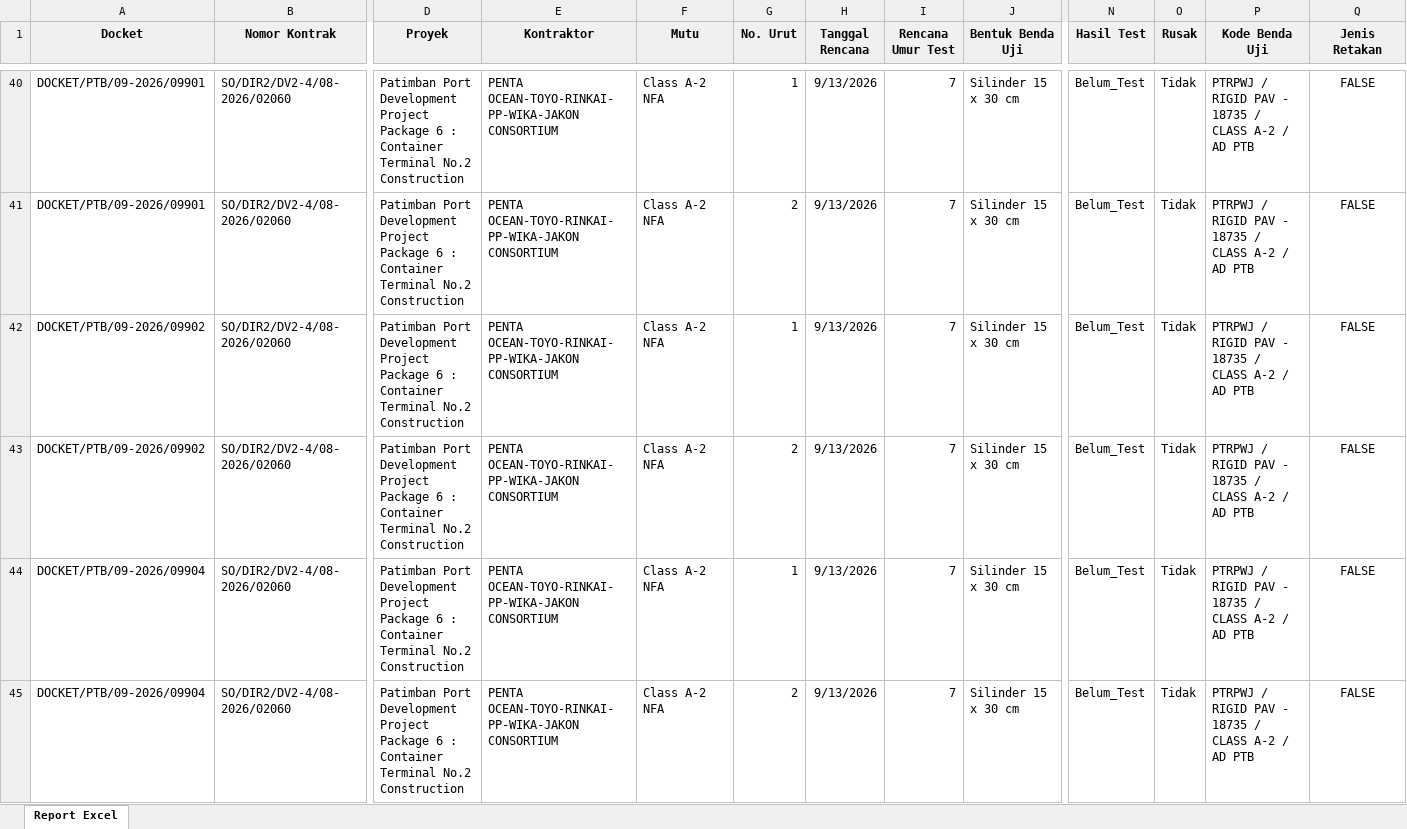
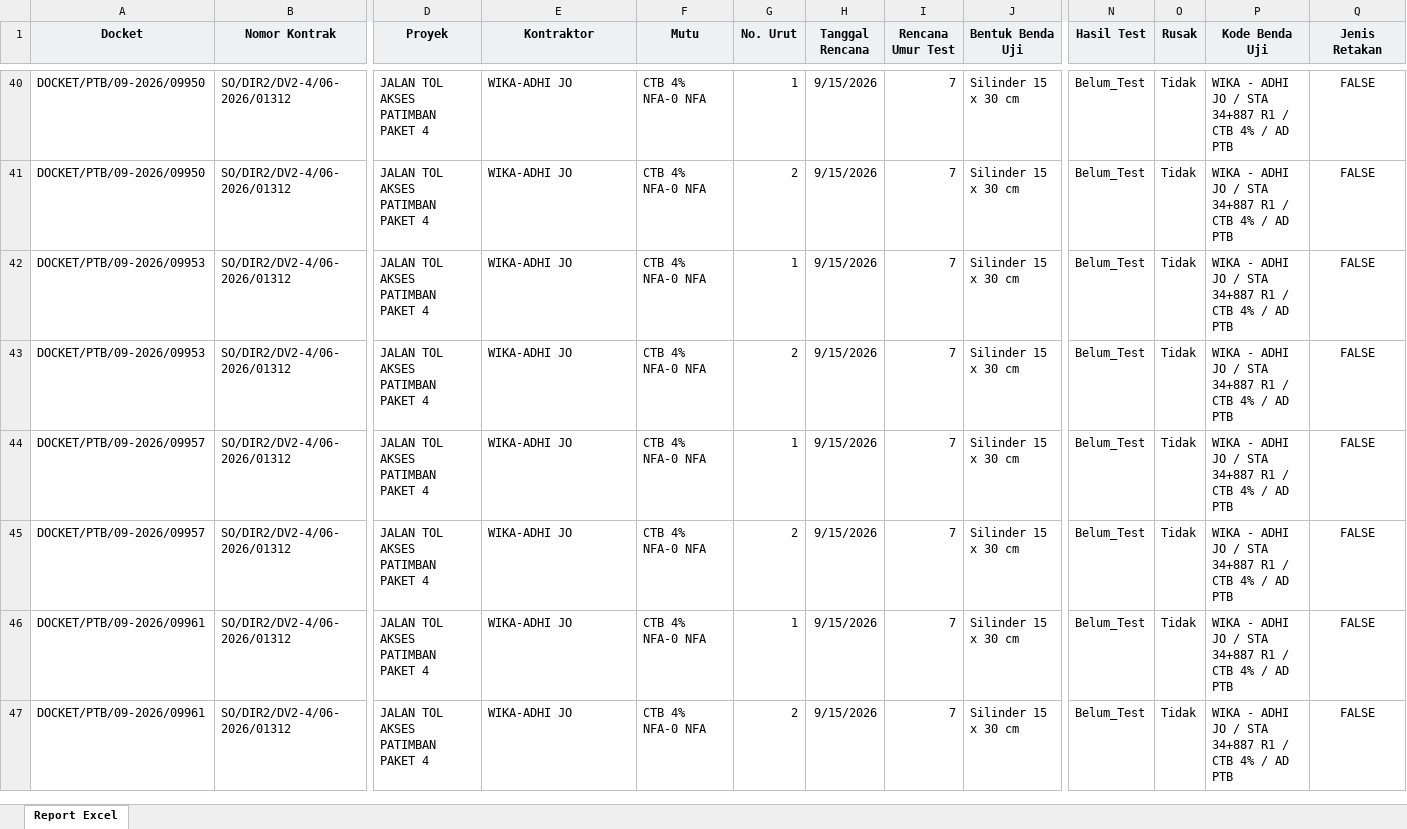
Before and after one commit to Xception18/odooCompressionTestAIO, an Excel workbook: Rencana/RENCANA.xlsx, sheet Report Excel, drawn as a sheet; only a part is shown, gaps mark what is left out; values as stored, in another font and other column widths than the file's, no borders; rows hold the shown columns only; the diff covers the shown part only; the diff names each change by its address in the sheet, - before the commit and + after, or states it on an @@ line.

```diff
--- a/Rencana/RENCANA.xlsx (sheet Report Excel)
+++ b/Rencana/RENCANA.xlsx (sheet Report Excel)
-A40:A41 (Docket): DOCKET/PTB/09-2026/09901
+A40:A41 (Docket): DOCKET/PTB/09-2026/09950
-B40:B45 (Nomor Kontrak): SO/DIR2/DV2-4/08-2026/02060
+B40:B45 (Nomor Kontrak): SO/DIR2/DV2-4/06-2026/01312
-D40:D45 (Proyek): Patimban Port Development Project Package 6 : Container Terminal No.2 Construction
+D40:D45 (Proyek): JALAN TOL AKSES PATIMBAN PAKET 4
-E40:E45 (Kontraktor): PENTA OCEAN-TOYO-RINKAI-PP-WIKA-JAKON CONSORTIUM
+E40:E45 (Kontraktor): WIKA-ADHI JO
-F40:F45 (Mutu): Class A-2 NFA
+F40:F45 (Mutu): CTB 4% NFA-0 NFA
-H40:H45 (Tanggal Rencana): 9/13/2026
+H40:H45 (Tanggal Rencana): 9/15/2026
-P40:P45 (Kode Benda Uji): PTRPWJ / RIGID PAV - 18735 / CLASS A-2 / AD…
+P40:P45 (Kode Benda Uji): WIKA - ADHI JO / STA 34+887 R1 / CTB 4% / AD…
-A42:A43 (Docket): DOCKET/PTB/09-2026/09902
+A42:A43 (Docket): DOCKET/PTB/09-2026/09953
-A44:A45 (Docket): DOCKET/PTB/09-2026/09904
+A44:A45 (Docket): DOCKET/PTB/09-2026/09957
+row 46: DOCKET/PTB/09-2026/09961 | SO/DIR2/DV2-4/06-2026/01312 | JALAN TOL AKSES PATIMBAN PAKET 4 | WIKA-ADHI JO | CTB 4% NFA-0 NFA | 1 | 9/15/2026 | 7 | Silinder 15 x 30 cm | Belum_Test | Tidak | WIKA - ADHI JO / STA 34+887 R1 / CTB 4% / AD PTB | FALSE
+row 47: DOCKET/PTB/09-2026/09961 | SO/DIR2/DV2-4/06-2026/01312 | JALAN TOL AKSES PATIMBAN PAKET 4 | WIKA-ADHI JO | CTB 4% NFA-0 NFA | 2 | 9/15/2026 | 7 | Silinder 15 x 30 cm | Belum_Test | Tidak | WIKA - ADHI JO / STA 34+887 R1 / CTB 4% / AD PTB | FALSE
```
Also changed, not shown: 220 edited cells elsewhere in this sheet, Data Input Pengujian/data.xlsx, Pengujian/PENGUJIAN.xlsx, 6 other files.
